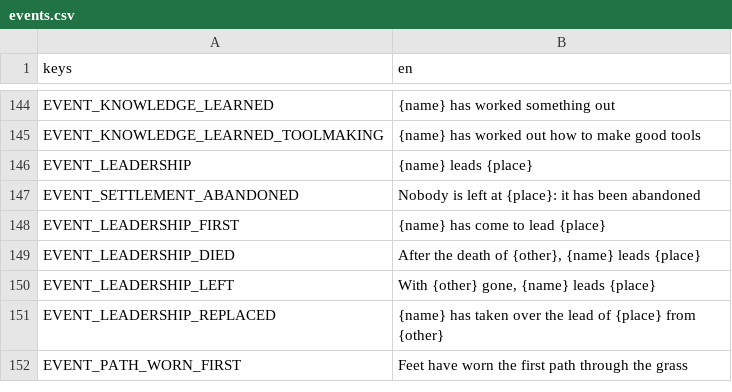
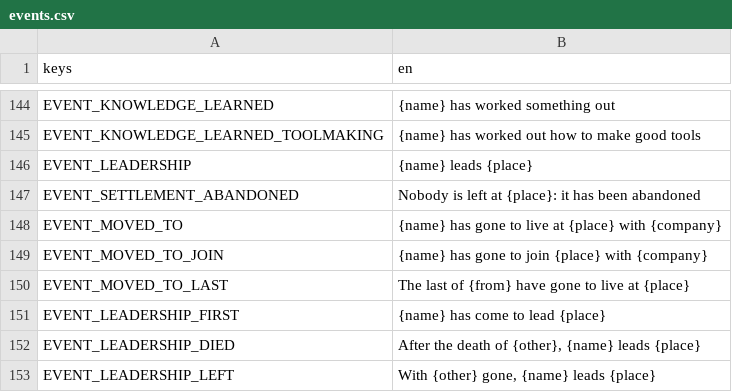
Before and after one commit to happihack/MyWorld, a CSV file: data/text/events.csv, drawn as a sheet; only a part is shown, gaps mark what is left out; the shorter side is filled out with more unchanged rows.

```diff
--- a/data/text/events.csv
+++ b/data/text/events.csv
@@ -147,2 +147,5 @@ EVENT_LEADERSHIP,"{name} leads {place}"
 EVENT_SETTLEMENT_ABANDONED,"Nobody is left at {place}: it has been abandoned"
+EVENT_MOVED_TO,"{name} has gone to live at {place} with {company}"
+EVENT_MOVED_TO_JOIN,"{name} has gone to join {place} with {company}"
+EVENT_MOVED_TO_LAST,"The last of {from} have gone to live at {place}"
 EVENT_LEADERSHIP_FIRST,"{name} has come to lead {place}"
```
Also changed, not shown: 14 other files.
